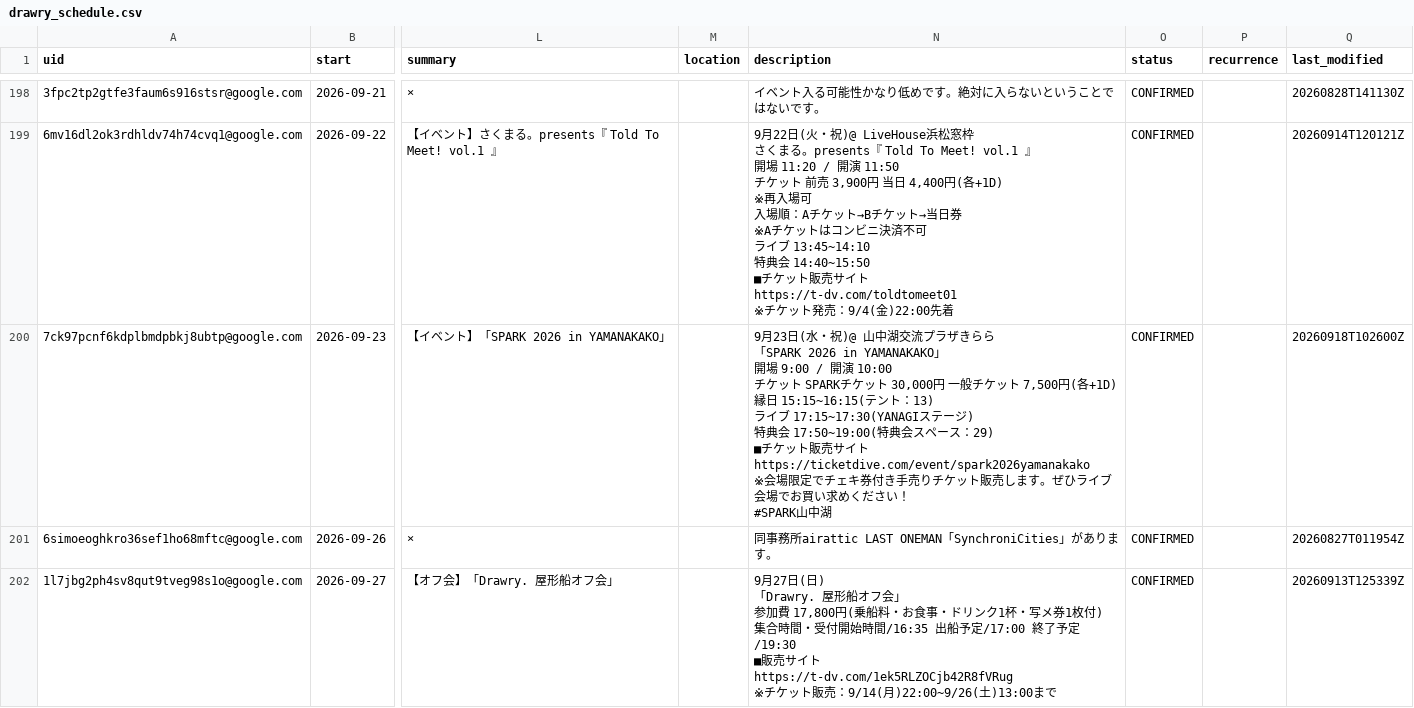
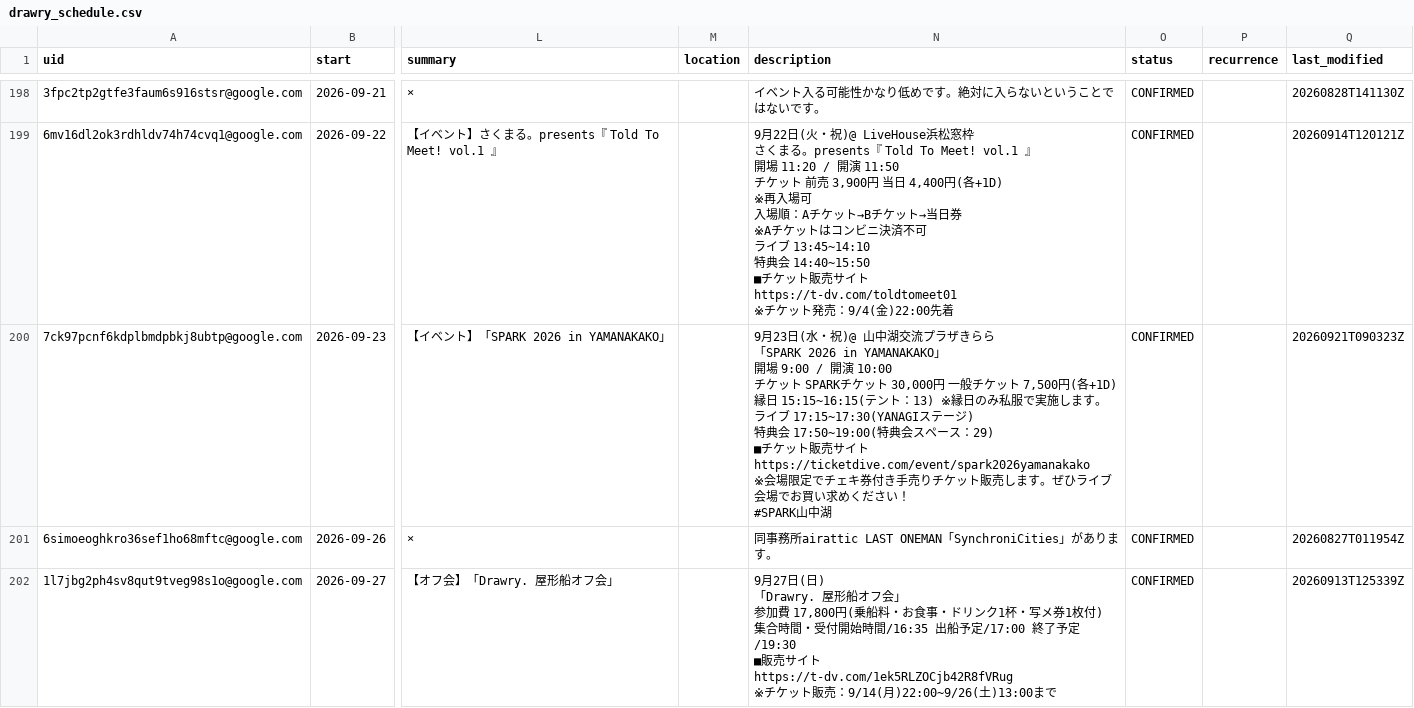
Before and after one commit to ganbaramen/drawrydb, a CSV file: data/generated/drawry_schedule.csv, drawn as a sheet; only a part is shown, gaps mark what is left out; ↵ is a line break in a cell; the diff names each change by its address in the sheet, - before the commit and + after, or states it on an @@ line.

```diff
--- a/data/generated/drawry_schedule.csv
+++ b/data/generated/drawry_schedule.csv
-N200 (description): …ント：13) ↵ ライブ…
+N200 (description): …ント：13) ※縁日のみ私服で実施します。 ↵ ライブ…
-Q200 (last_modified): 20260918T102600Z
+Q200 (last_modified): 20260921T090323Z
```
